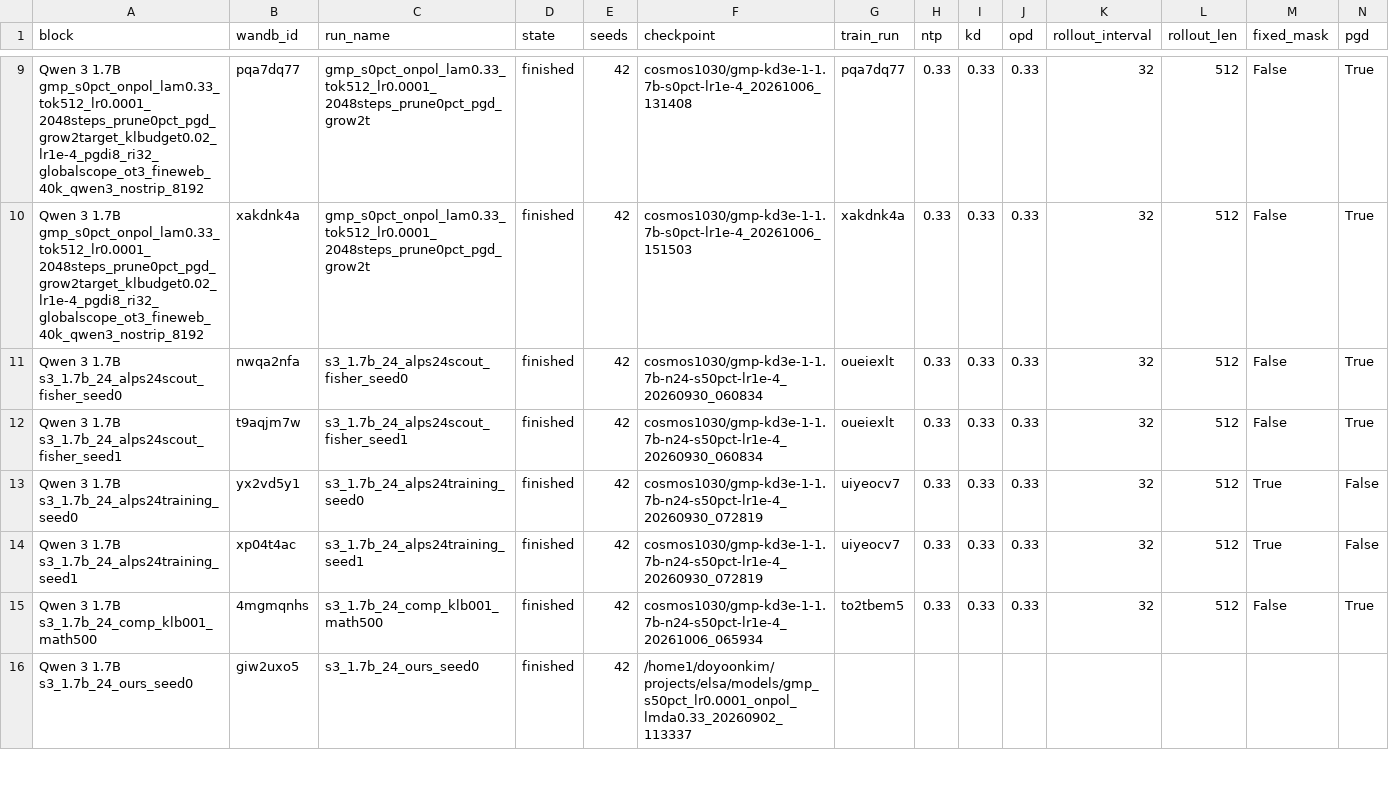
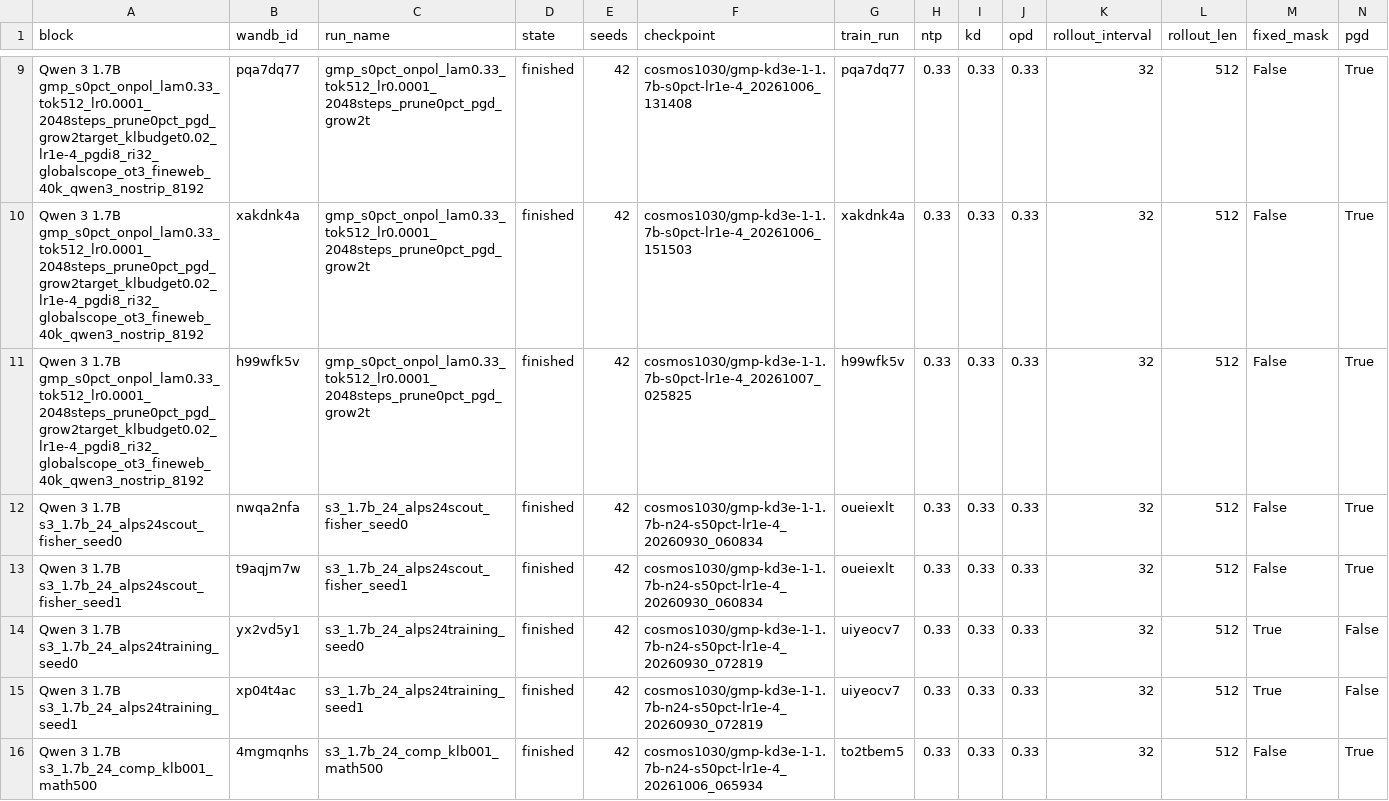
Before and after one commit to cosmos1030/onpolicyelsa_code, a TSV file: long_tsv_results/1.7b/runs_1.7b.tsv, drawn as a sheet; only a part is shown, gaps mark what is left out; the shorter side is filled out with more unchanged rows; rows hold the shown columns only; the diff names each change by its address in the sheet, - before the commit and + after, or states it on an @@ line.

Commit message:
harvest: refreshed long/strict TSVs (2026-10-07 04:06:31)

```diff
--- a/long_tsv_results/1.7b/runs_1.7b.tsv
+++ b/long_tsv_results/1.7b/runs_1.7b.tsv
+row 11: Qwen 3 1.7B gmp_s0pct_onpol_lam0.33_tok512_lr0.0001_2048steps_prune0pct_pgd_grow2target_klbudget0.02_lr1e-4_pgdi8_ri32_globalscope_ot3_fineweb_40k_qwen3_nostrip_8192 | h99wfk5v | gmp_s0pct_onpol_lam0.33_tok512_lr0.0001_2048steps_prune0pct_pgd_grow2t | finished | 42 | cosmos1030/gmp-kd3e-1-1.7b-s0pct-lr1e-4_20261007_025825 | h99wfk5v | 0.33 | 0.33 | 0.33 | 32 | 512 | False | True
```
Also changed, not shown: long_tsv_results/1.7b/long_results_1.7b.tsv, long_tsv_results/strict/1.7b/strict_results_1.7b.tsv, 1 other file.
